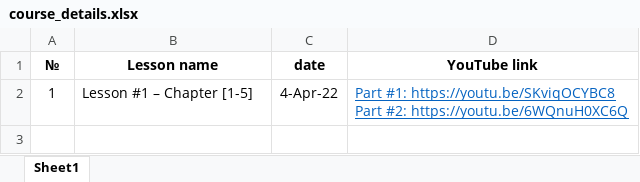
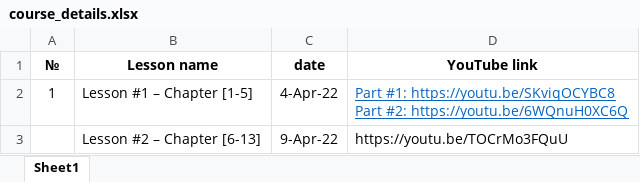
Before and after one commit to elvintaghizade14/java-course-5-classes, an Excel workbook: src/main/java/az/et/_syllabus/course_details.xlsx, sheet Sheet1, drawn as a sheet; values as stored, in another font and other column widths than the file's, no borders; the diff names each change by its address in the sheet, - before the commit and + after, or states it on an @@ line.

Commit message:
lesson #2 video record uploaded into YouTube

```diff
--- a/src/main/java/az/et/_syllabus/course_details.xlsx (sheet Sheet1)
+++ b/src/main/java/az/et/_syllabus/course_details.xlsx (sheet Sheet1)
+row 3:  | Lesson #2 – Chapter [6-13] | 9-Apr-22 | https://youtu.be/TOCrMo3FQuU
```
